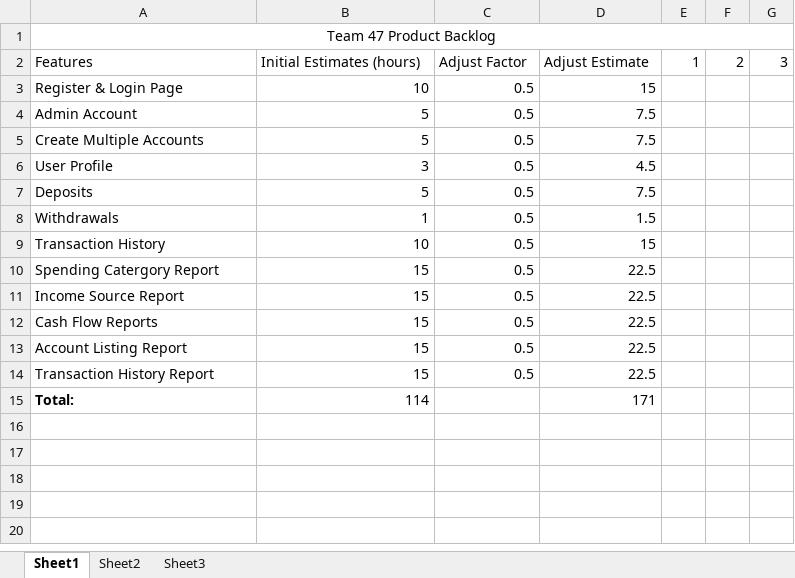
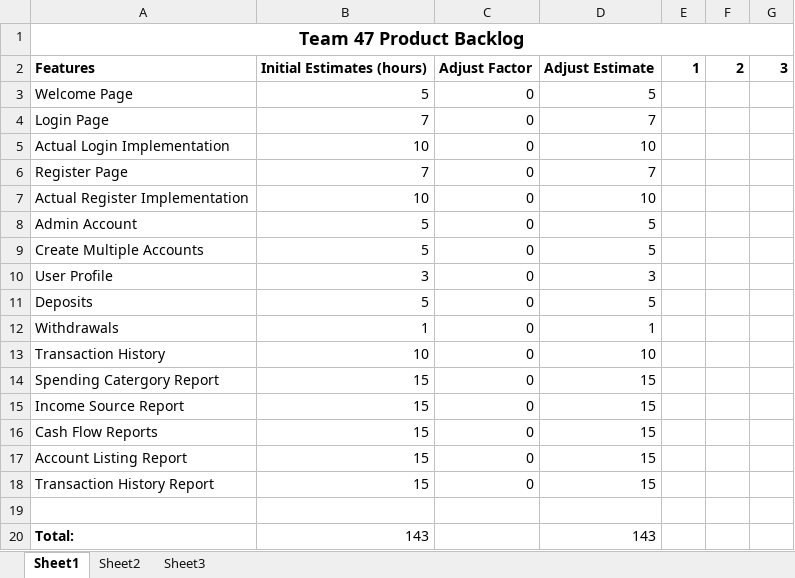
Before and after one commit to captaincrutches/cs2340-team47, an Excel workbook: Product Backlog.xlsx, sheet Sheet1, drawn as a sheet; values as stored, in another font and other column widths than the file's, no borders; removed rows and columns are numbered as before the commit, all else as after; the diff names each change by its address in the sheet, - before the commit and + after, or states it on an @@ line.

Commit message:
Updated product backlog & created sprint backlog
Did work.

```diff
--- a/Product Backlog.xlsx (sheet Sheet1)
+++ b/Product Backlog.xlsx (sheet Sheet1)
-A1 bold: off
+A1 bold: on, text size: larger
-A2:G2 bold: off
+A2:G2 bold: on
-row 3: Register & Login Page | 10 | 0.5 | 15
+row 3: Welcome Page | 5 | 0 | 5
+row 4: Login Page | 7 | 0 | 7
+row 5: Actual Login Implementation | 10 | 0 | 10
+row 6: Register Page | 7 | 0 | 7
+row 7: Actual Register Implementation | 10 | 0 | 10
-C8:C18: 0.5
+C8:C18: 0
-D8:D9: 7.5
+D8:D9: 5
-D10: 4.5
+D10: 3
-D11: 7.5
+D11: 5
-D12: 1.5
+D12: 1
-D13: 15
+D13: 10
-D14:D18: 22.5
+D14:D18: 15
+row 19: (empty)
-B20: 114
+B20: 143
-D20: 171
+D20: 143
```
Also changed, not shown: 1 other file.
